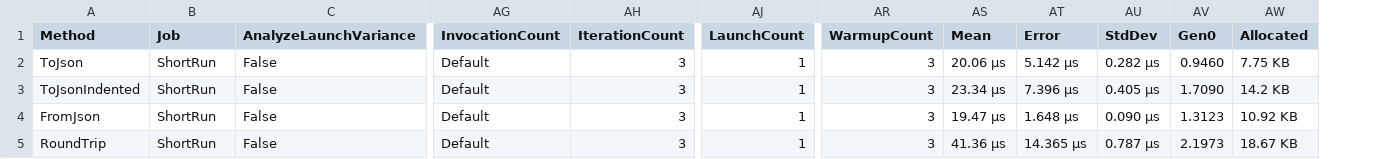
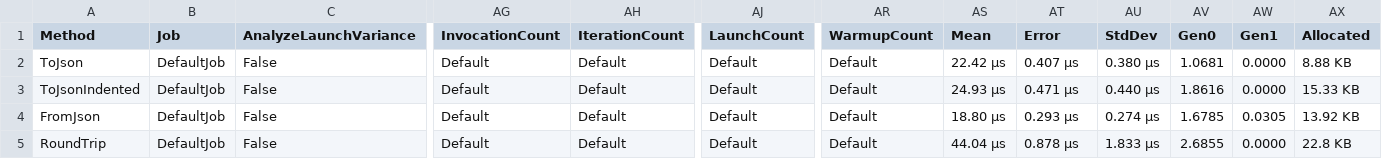
Before and after one commit to xkqg/MatPlotLibNet, a CSV file: BenchmarkDotNet.Artifacts/results/MatPlotLibNet.Benchmarks.SerializationBenchmarks-report.csv, drawn as a sheet; only a part is shown, gaps mark what is left out; addresses are those after the commit; the diff names each change by its address in the sheet, - before the commit and + after, or states it on an @@ line.

```diff
--- a/BenchmarkDotNet.Artifacts/results/MatPlotLibNet.Benchmarks.SerializationBenchmarks-report.csv
+++ b/BenchmarkDotNet.Artifacts/results/MatPlotLibNet.Benchmarks.SerializationBenchmarks-report.csv
+column AW (Gen1), rows 2-5: 0.0000 | 0.0000 | 0.0305 | 0.0000
-B2:B5 (Job): ShortRun
+B2:B5 (Job): DefaultJob
-AH2:AH5 (IterationCount): 3
+AH2:AH5 (IterationCount): Default
-AJ2:AJ5 (LaunchCount): 1
+AJ2:AJ5 (LaunchCount): Default
-AR2:AR5 (WarmupCount): 3
+AR2:AR5 (WarmupCount): Default
-AS2 (Mean): 20.06 μs
+AS2 (Mean): 22.42 μs
-AT2 (Error): 5.142 μs
+AT2 (Error): 0.407 μs
-AU2 (StdDev): 0.282 μs
+AU2 (StdDev): 0.380 μs
-AV2 (Gen0): 0.9460
+AV2 (Gen0): 1.0681
-AX2 (Allocated): 7.75 KB
+AX2 (Allocated): 8.88 KB
-AS3 (Mean): 23.34 μs
+AS3 (Mean): 24.93 μs
-AT3 (Error): 7.396 μs
+AT3 (Error): 0.471 μs
-AU3 (StdDev): 0.405 μs
+AU3 (StdDev): 0.440 μs
-AV3 (Gen0): 1.7090
+AV3 (Gen0): 1.8616
-AX3 (Allocated): 14.2 KB
+AX3 (Allocated): 15.33 KB
-AS4 (Mean): 19.47 μs
+AS4 (Mean): 18.80 μs
-AT4 (Error): 1.648 μs
+AT4 (Error): 0.293 μs
-AU4 (StdDev): 0.090 μs
+AU4 (StdDev): 0.274 μs
-AV4 (Gen0): 1.3123
+AV4 (Gen0): 1.6785
-AX4 (Allocated): 10.92 KB
+AX4 (Allocated): 13.92 KB
-AS5 (Mean): 41.36 μs
+AS5 (Mean): 44.04 μs
-AT5 (Error): 14.365 μs
+AT5 (Error): 0.878 μs
-AU5 (StdDev): 0.787 μs
+AU5 (StdDev): 1.833 μs
-AV5 (Gen0): 2.1973
+AV5 (Gen0): 2.6855
-AX5 (Allocated): 18.67 KB
+AX5 (Allocated): 22.8 KB
```
Also changed, not shown: BenchmarkDotNet.Artifacts/results/MatPlotLibNet.Benchmarks.SvgRenderingBenchmarks-report.csv, 12 other files.
